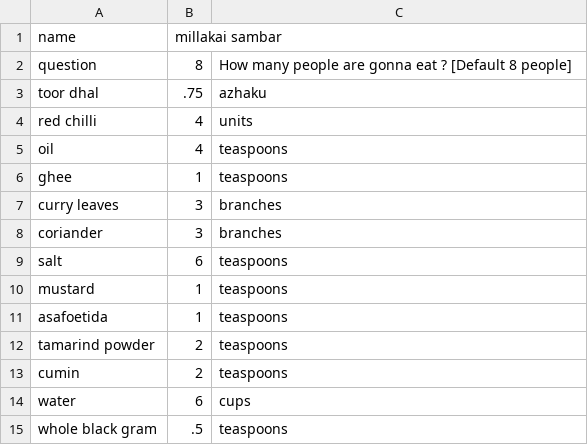
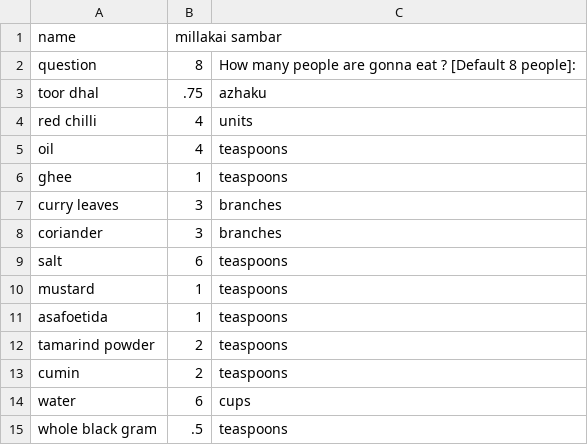
Before and after one commit to ChocolatePadmanaban/Cooking_Scheduler, a CSV file: recipe_ingredients/millakai_sambar.csv, drawn as a sheet.

```diff
--- a/recipe_ingredients/millakai_sambar.csv
+++ b/recipe_ingredients/millakai_sambar.csv
@@ -1,3 +1,3 @@
 name,millakai sambar
-question,	 8,How many people are gonna eat ? [Default 8 people]
+question,	 8,"How many people are gonna eat ? [Default 8 people]: "
 toor dhal, .75,azhaku
```
Also changed, not shown: recipe_ingredients/kathirikai_murungakkai_porial.csv, 2 other files.
